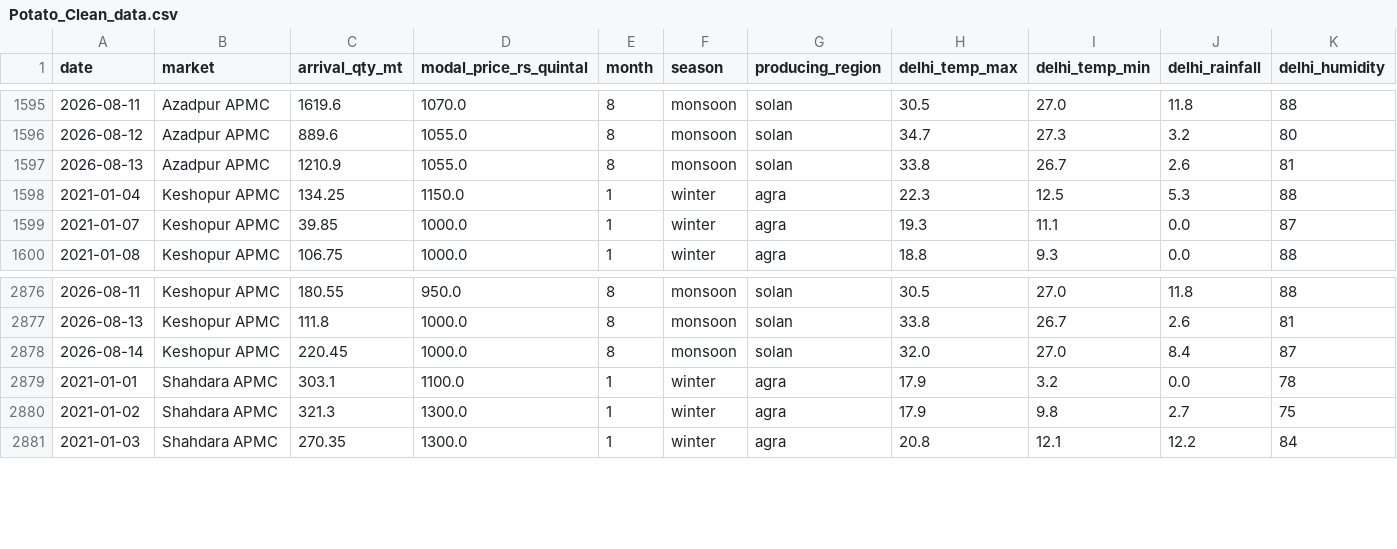
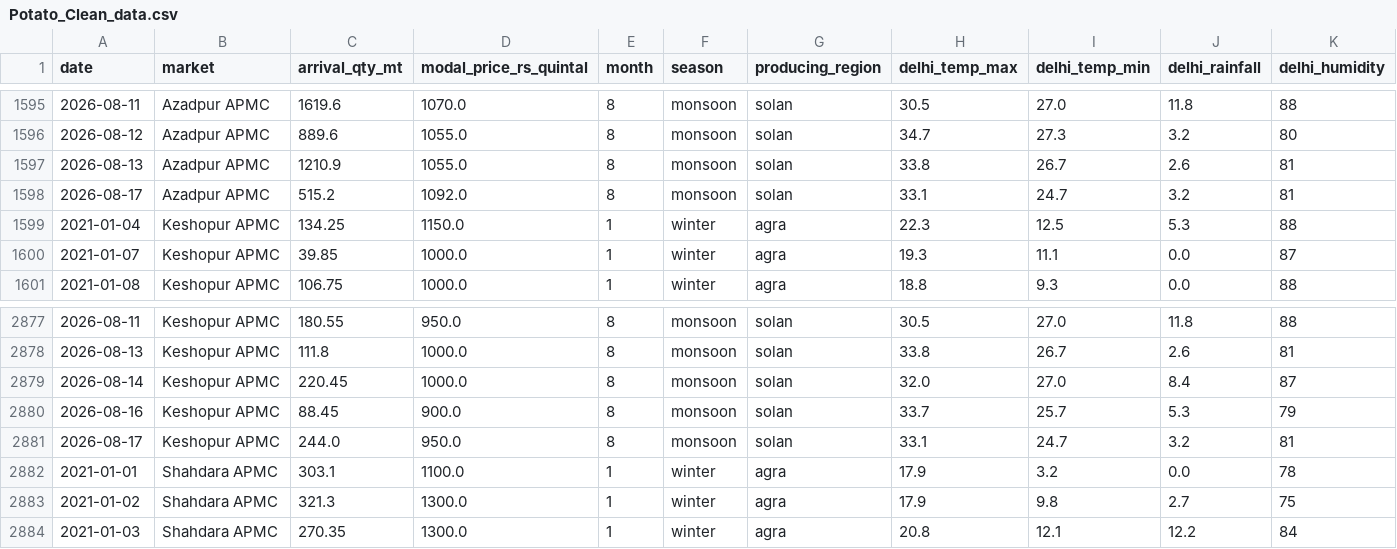
Before and after one commit to Sayalipatil-17/MandiQ, a CSV file: Backend/data/Potato_Clean_data.csv, drawn as a sheet; only a part is shown, gaps mark what is left out; rows hold the shown columns only; the diff names each change by its address in the sheet, - before the commit and + after, or states it on an @@ line.

```diff
--- a/Backend/data/Potato_Clean_data.csv
+++ b/Backend/data/Potato_Clean_data.csv
+row 1598: 2026-08-17 | Azadpur APMC | 515.2 | 1092.0 | 8 | monsoon | solan | 33.1 | 24.7 | 3.2 | 81
+row 2880: 2026-08-16 | Keshopur APMC | 88.45 | 900.0 | 8 | monsoon | solan | 33.7 | 25.7 | 5.3 | 79
+row 2881: 2026-08-17 | Keshopur APMC | 244.0 | 950.0 | 8 | monsoon | solan | 33.1 | 24.7 | 3.2 | 81
```
Also changed, not shown: Backend/data/Onion_Clean_data.csv, Backend/data/Spinach_Clean_data.csv, 28 other files.
